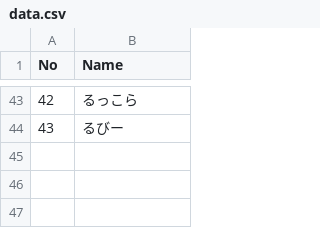
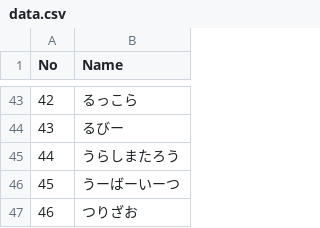
Before and after one commit to minoeru/PictureChainGame, a CSV file: data.csv, drawn as a sheet; only a part is shown, gaps mark what is left out; the diff names each change by its address in the sheet, - before the commit and + after, or states it on an @@ line.

```diff
--- a/data.csv
+++ b/data.csv
+row 45: 44 | うらしまたろう
+row 46: 45 | うーばーいーつ
+row 47: 46 | つりざお
```
Also changed, not shown: 8 other files.
